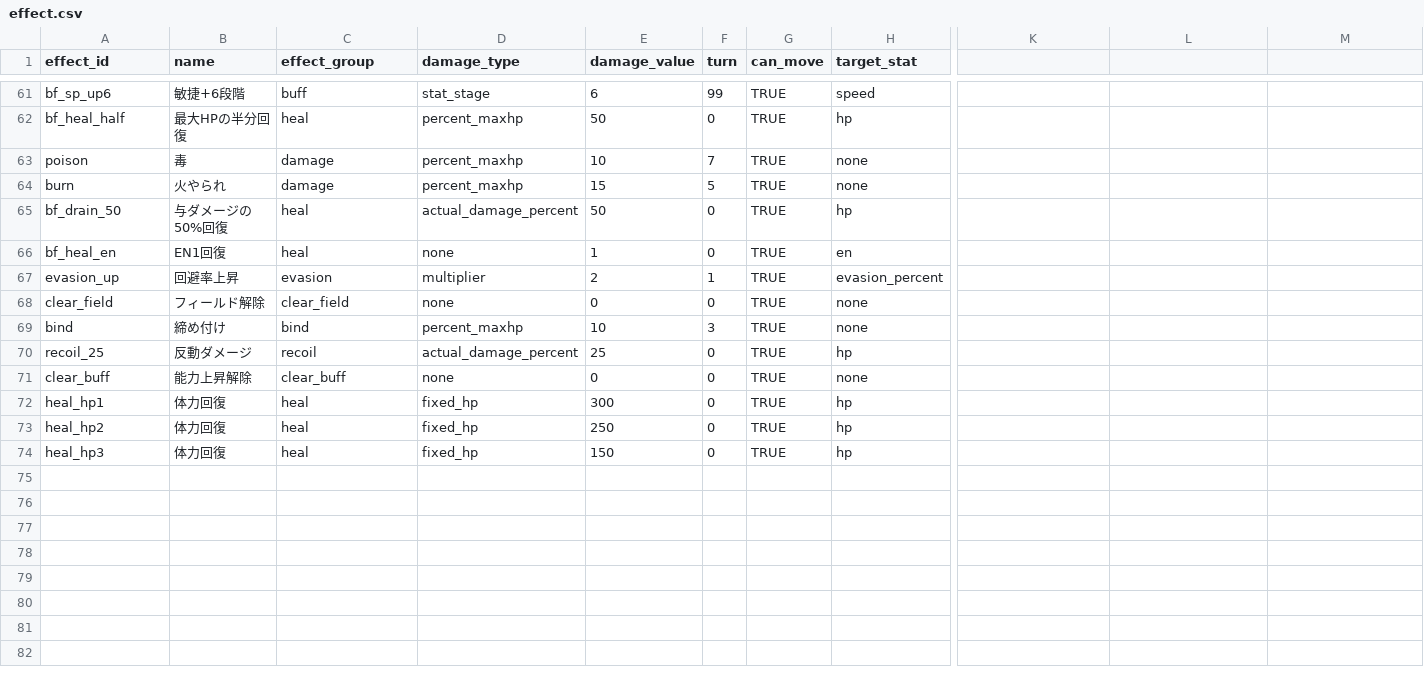
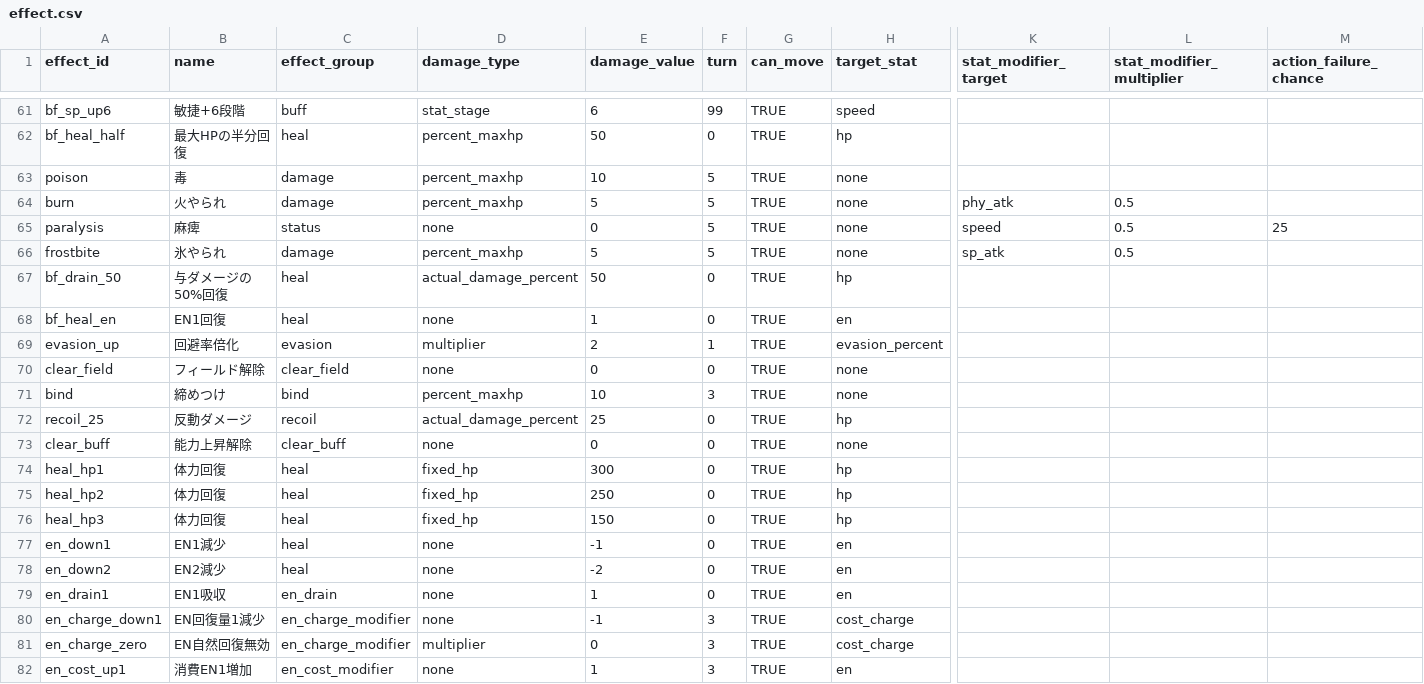
Before and after one commit to b16e17f18/GENE-ORDER, a CSV file: data/effect.csv, drawn as a sheet; only a part is shown, gaps mark what is left out; addresses are those after the commit; rows hold the shown columns only; the diff names each change by its address in the sheet, - before the commit and + after, or states it on an @@ line.

```diff
--- a/data/effect.csv
+++ b/data/effect.csv
-K1: (empty)
+K1: stat_modifier_target
-L1: (empty)
+L1: stat_modifier_multiplier
-M1: (empty)
+M1: action_failure_chance
-F63 (turn): 7
+F63 (turn): 5
-E64 (damage_value): 15
+E64 (damage_value): 5
-K64 (stat_modifier_target): (empty)
+K64 (stat_modifier_target): phy_atk
-L64 (stat_modifier_multiplier): (empty)
+L64 (stat_modifier_multiplier): 0.5
+row 65: paralysis | 麻痺 | status | none | 0 | 5 | TRUE | none | speed | 0.5 | 25
+row 66: frostbite | 氷やられ | damage | percent_maxhp | 5 | 5 | TRUE | none | sp_atk | 0.5
-B69 (name): 回避率上昇
+B69 (name): 回避率倍化
-B71 (name): 締め付け
+B71 (name): 締めつけ
+row 77: en_down1 | EN1減少 | heal | none | -1 | 0 | TRUE | en
+row 78: en_down2 | EN2減少 | heal | none | -2 | 0 | TRUE | en
+row 79: en_drain1 | EN1吸収 | en_drain | none | 1 | 0 | TRUE | en
+row 80: en_charge_down1 | EN回復量1減少 | en_charge_modifier | none | -1 | 3 | TRUE | cost_charge
+row 81: en_charge_zero | EN自然回復無効 | en_charge_modifier | multiplier | 0 | 3 | TRUE | cost_charge
+row 82: en_cost_up1 | 消費EN1増加 | en_cost_modifier | none | 1 | 3 | TRUE | en
```
Also changed, not shown: data/skill.csv, 24 other files.
